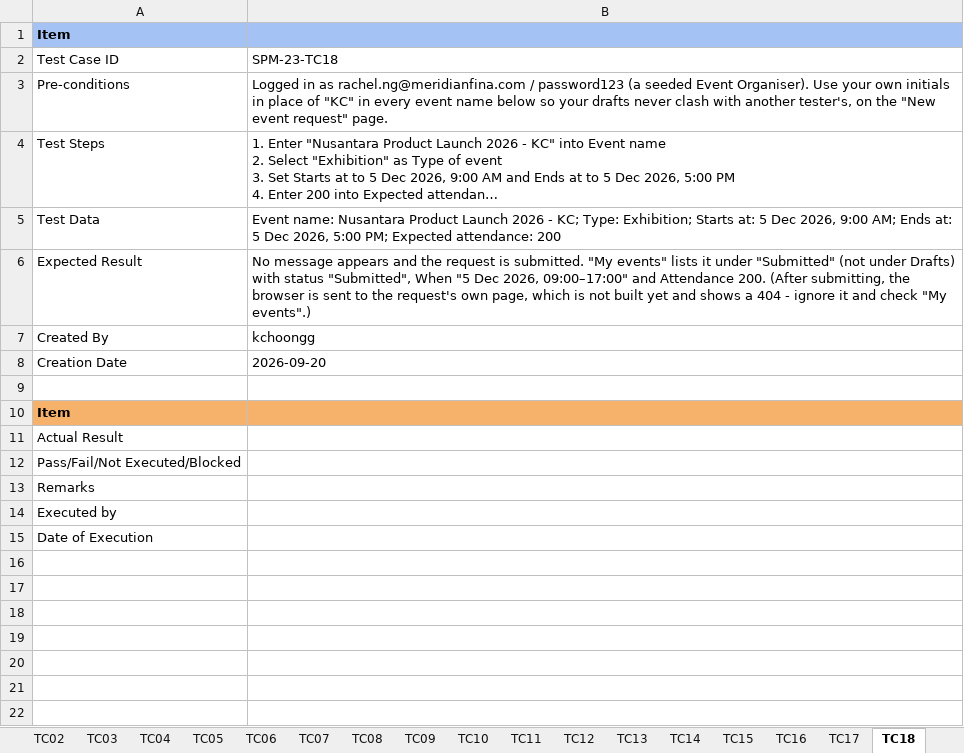
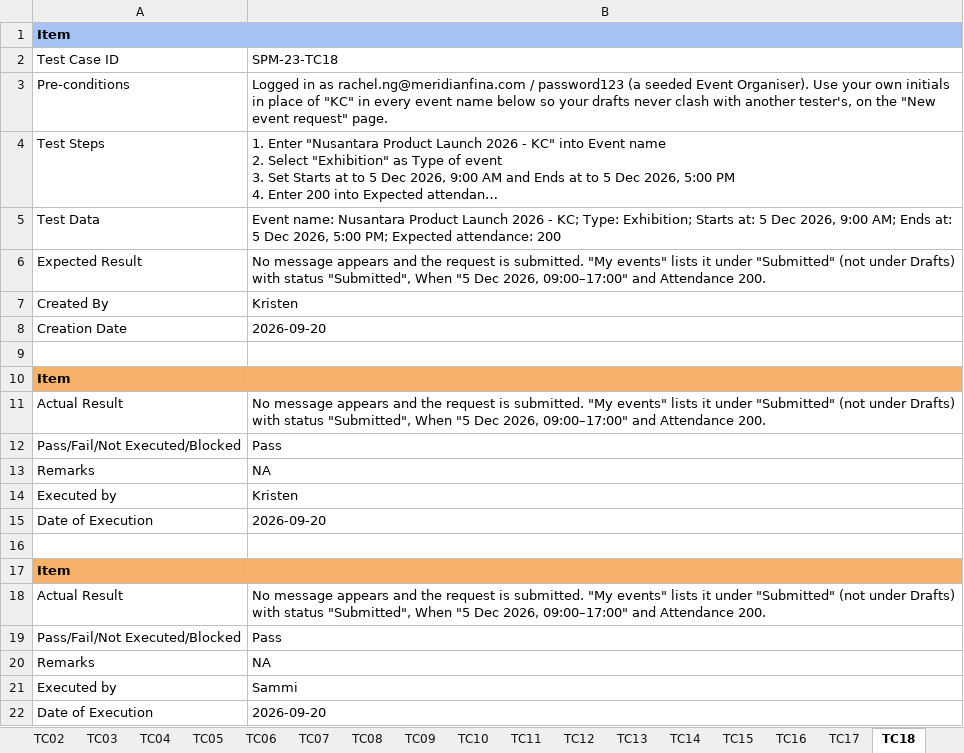
Before and after one commit to kchoongg/IS212, an Excel workbook: docs/test-cases/SPM-23_Test_Cases.xlsx, sheet TC18, drawn as a sheet; long unchanged cells end in …; values as stored, in another font and other column widths than the file's, no borders; charts and pictures not drawn; the diff names each change by its address in the sheet, - before the commit and + after, or states it on an @@ line.

```diff
--- a/docs/test-cases/SPM-23_Test_Cases.xlsx (sheet TC18)
+++ b/docs/test-cases/SPM-23_Test_Cases.xlsx (sheet TC18)
-B6: …Attendance 200. (After submitting, the browser is sent to the request's own page, which is not built yet and shows a 404 - ignore it and check "My events".)
+B6: …Attendance 200.
-B7: kchoongg
+B7: Kristen
-B11: (empty)
+B11: No message appears and the request is submitted. "My events" lists it under "Submitted" (not under Drafts) with status "Submitted", When "5 Dec 2026, 09:00–17:00" and Attendance 200.
-B12: (empty)
+B12: Pass
-B13: (empty)
+B13: NA
-B14: (empty)
+B14: Kristen
-B15: (empty)
+B15: 2026-09-20
+row 16: (empty)
+row 17: Item
+row 18: Actual Result | No message appears and the request is submitted. "My events" lists it under "Submitted" (not under Drafts) with status "Submitted", When "5 Dec 2026, 09:00–17:00" and Attendance 200.
+row 19: Pass/Fail/Not Executed/Blocked | Pass
+row 20: Remarks | NA
+row 21: Executed by | Sammi
+row 22: Date of Execution | 2026-09-20
```
Also changed, not shown: sheet TC07, sheet TC09, sheet TC33, sheet TC04, sheet TC13, sheet TC20, 28 more sheets, other sheet tabs, charts or pictures, docs/test-cases/SPM-22_Test_Cases.xlsx, docs/test-cases/SPM-30_Test_Cases.xlsx, 37 other files.
